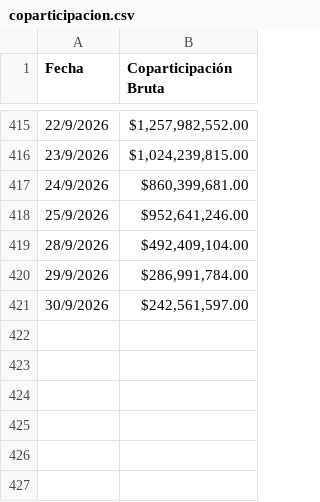
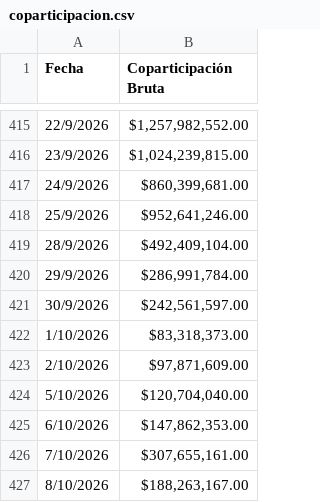
Before and after one commit to gobiernocomunidadia/tablerocomunidad2026, a CSV file: coparticipacion.csv, drawn as a sheet; only a part is shown, gaps mark what is left out.

Commit message:
Actualización de coparticipacion.csv - 09/10/2026 11:16:27

```diff
--- a/coparticipacion.csv
+++ b/coparticipacion.csv
@@ -421 +421,7 @@ Fecha,Coparticipación Bruta
 30/9/2026,"$242,561,597.00"
+1/10/2026,"$83,318,373.00"
+2/10/2026,"$97,871,609.00"
+5/10/2026,"$120,704,040.00"
+6/10/2026,"$147,862,353.00"
+7/10/2026,"$307,655,161.00"
+8/10/2026,"$188,263,167.00"
```
